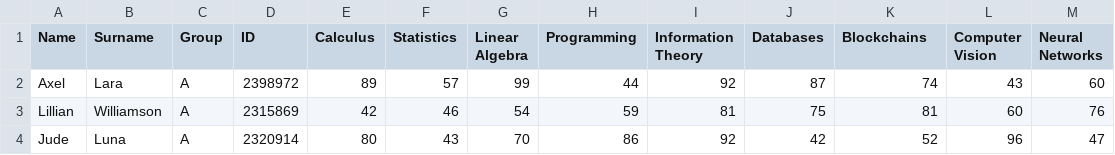
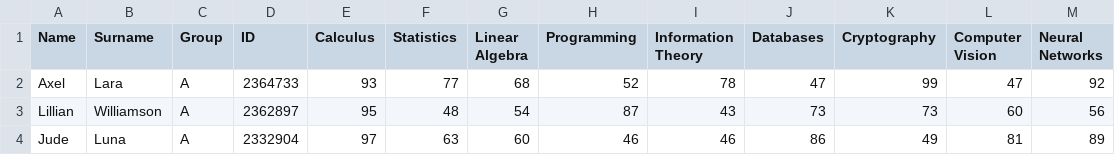
Before and after one commit to uqglmn/dhv, a CSV file: q3/v1/grades02.csv, drawn as a sheet; only a part is shown; the diff covers the shown part only.

```diff
--- a/q3/v1/grades02.csv
+++ b/q3/v1/grades02.csv
@@ -1,4 +1,4 @@
-Name,Surname,Group,ID,Calculus,Statistics,Linear Algebra,Programming,Information Theory,Databases,Blockchains,Computer Vision,Neural Networks
-Axel,Lara,A,2398972,89,57,99,44,92,87,74,43,60
-Lillian,Williamson,A,2315869,42,46,54,59,81,75,81,60,76
-Jude,Luna,A,2320914,80,43,70,86,92,42,52,96,47
+Name,Surname,Group,ID,Calculus,Statistics,Linear Algebra,Programming,Information Theory,Databases,Cryptography,Computer Vision,Neural Networks
+Axel,Lara,A,2364733,93,77,68,52,78,47,99,47,92
+Lillian,Williamson,A,2362897,95,48,54,87,43,73,73,60,56
+Jude,Luna,A,2332904,97,63,60,46,46,86,49,81,89
```
Also changed, not shown: 70 edited cells elsewhere in this file, q3/v1/grades01.csv, q3/v1/grades03.csv, 5 other files.
